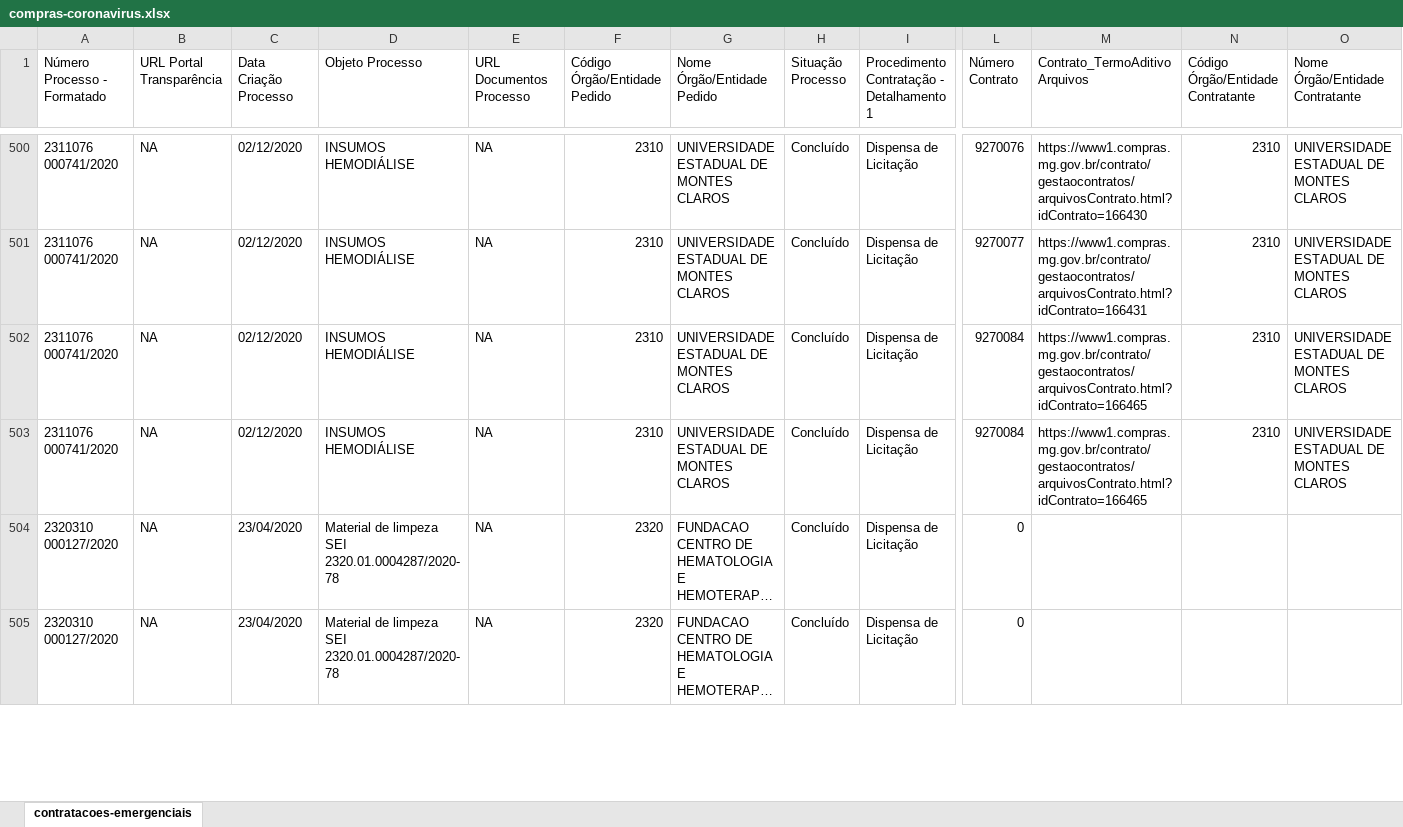
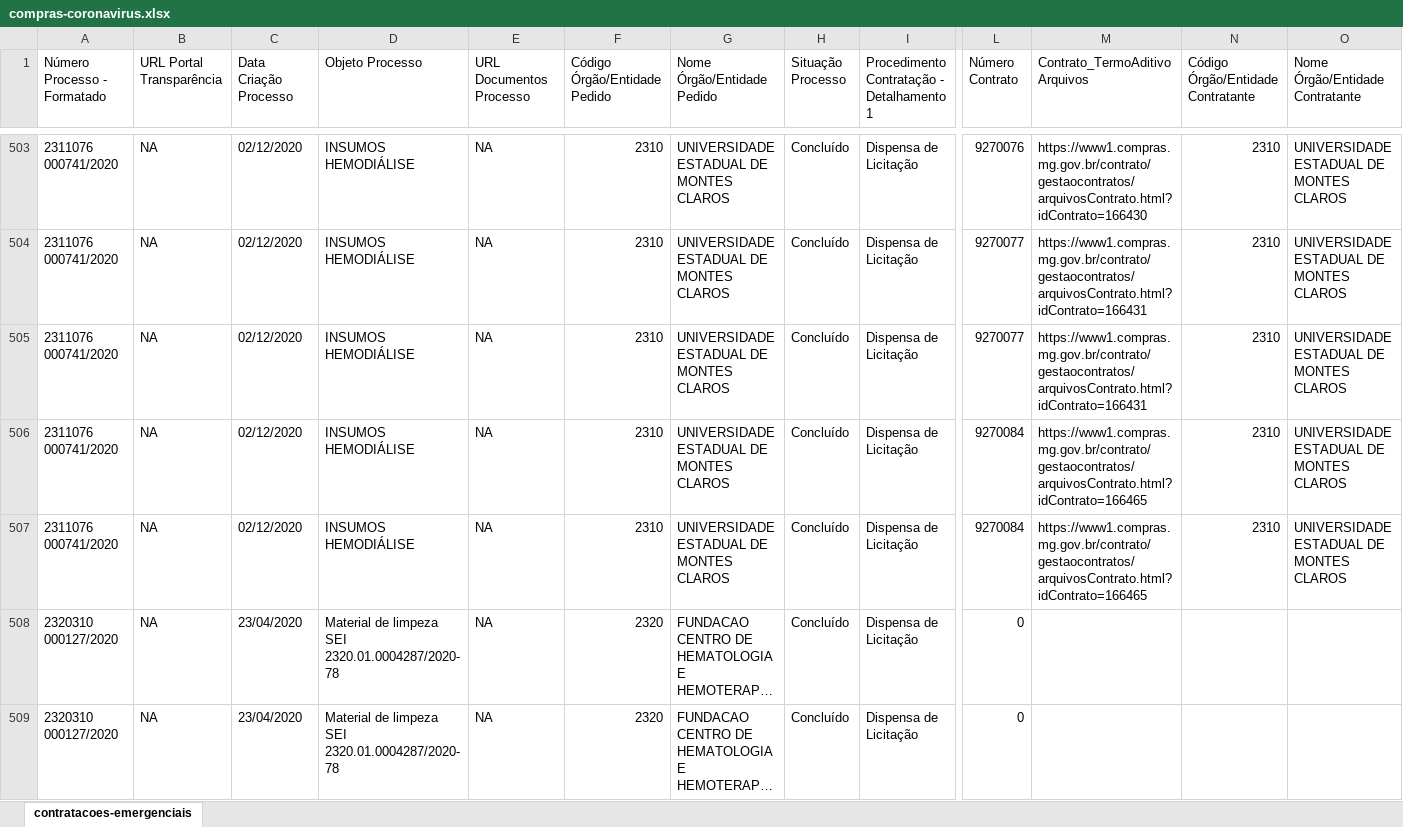
Before and after one commit to dados-mg/compras-emergenciais-covid-19, an Excel workbook: data-raw/compras-coronavirus.xlsx, sheet contratacoes-emergenciais, drawn as a sheet; only a part is shown, gaps mark what is left out; long unchanged cells end in …; values as stored, in another font and other column widths than the file's, no cell formats; rows hold the shown columns only; the diff covers the shown part only; the diff names each change by its address in the sheet, - before the commit and + after, or states it on an @@ line.

Commit message:
atualiza arquivos da IPSM

```diff
--- a/data-raw/compras-coronavirus.xlsx (sheet contratacoes-emergenciais)
+++ b/data-raw/compras-coronavirus.xlsx (sheet contratacoes-emergenciais)
+row 505: 2311076 000741/2020 | NA | 02/12/2020 | INSUMOS HEMODIÁLISE | NA | 2310 | UNIVERSIDADE ESTADUAL DE MONTES CLAROS | Concluído | Dispensa de Licitação | 9270077 | https://www1.compras.mg.gov.br/contrato/gestaocontratos/arquivosContrato.html?idContrato=166431 | 2310 | UNIVERSIDADE ESTADUAL DE MONTES CLAROS
```
Also changed, not shown: 3 added rows and 7 edited cells elsewhere in this sheet, cell formats, 2 other files.
